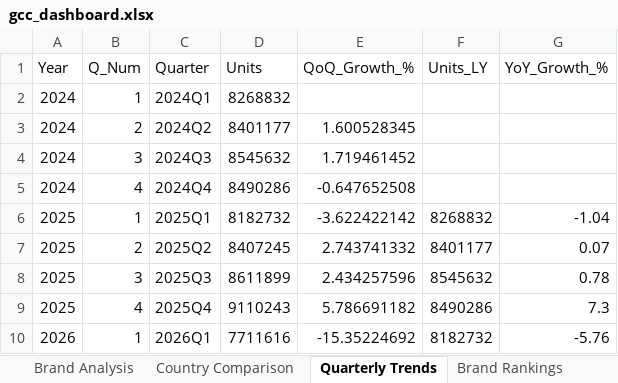
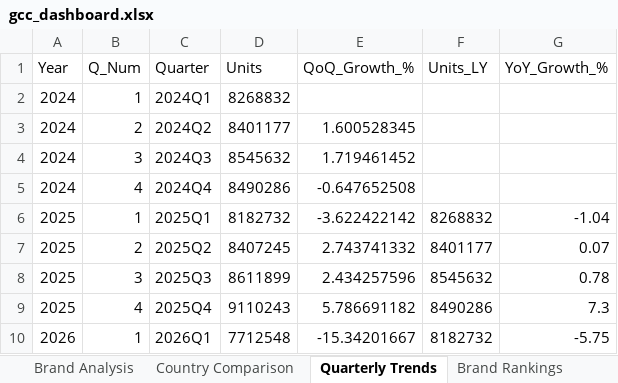
Before and after one commit to mayamohamed-jpg/gcc-pulse-site, an Excel workbook: gcc_dashboard.xlsx, sheet Quarterly Trends, drawn as a sheet; values as stored, in another font and other column widths than the file's, no borders; the diff names each change by its address in the sheet, - before the commit and + after, or states it on an @@ line.

```diff
--- a/gcc_dashboard.xlsx (sheet Quarterly Trends)
+++ b/gcc_dashboard.xlsx (sheet Quarterly Trends)
-D10 (Units): 7711616
+D10 (Units): 7712548
-E10 (QoQ_Growth_%): -15.35224692
+E10 (QoQ_Growth_%): -15.34201667
-G10 (YoY_Growth_%): -5.76
+G10 (YoY_Growth_%): -5.75
```
Also changed, not shown: sheet Raw Data (GCC), sheet Brand Analysis, sheet Country Comparison, sheet Country Overview, sheet Brand Rankings, sheet Category Analysis, 4 other files.
